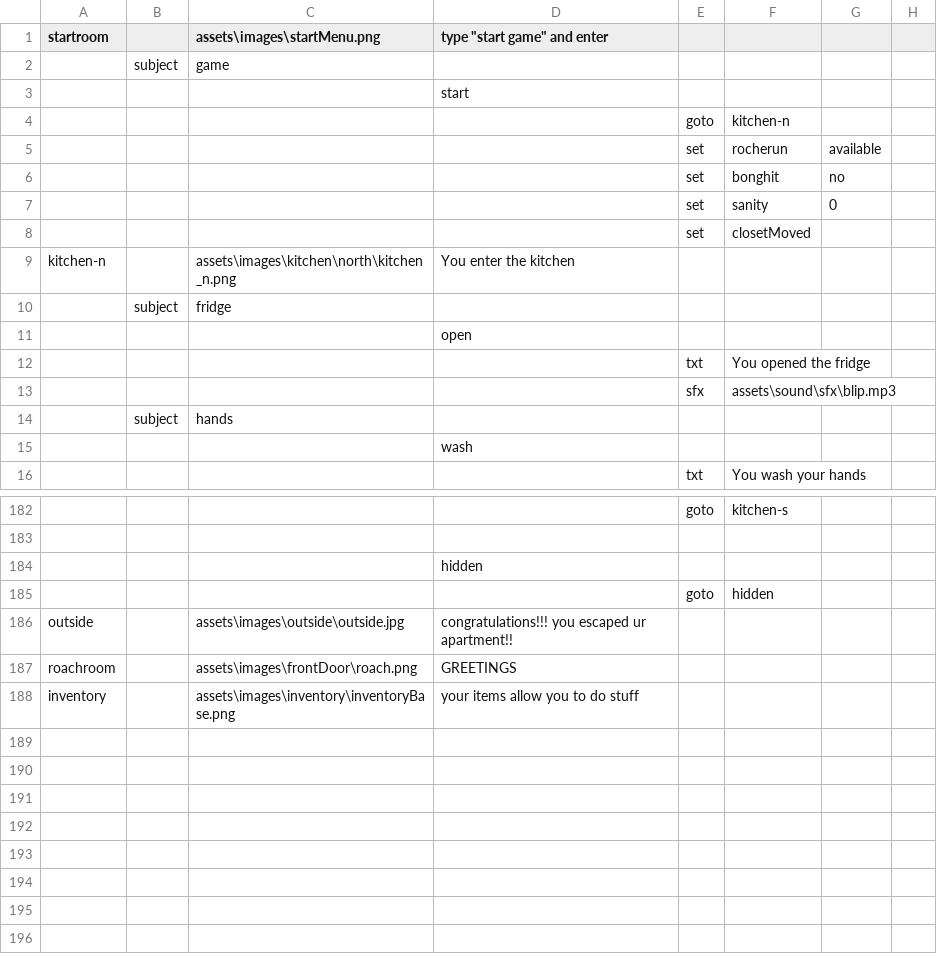
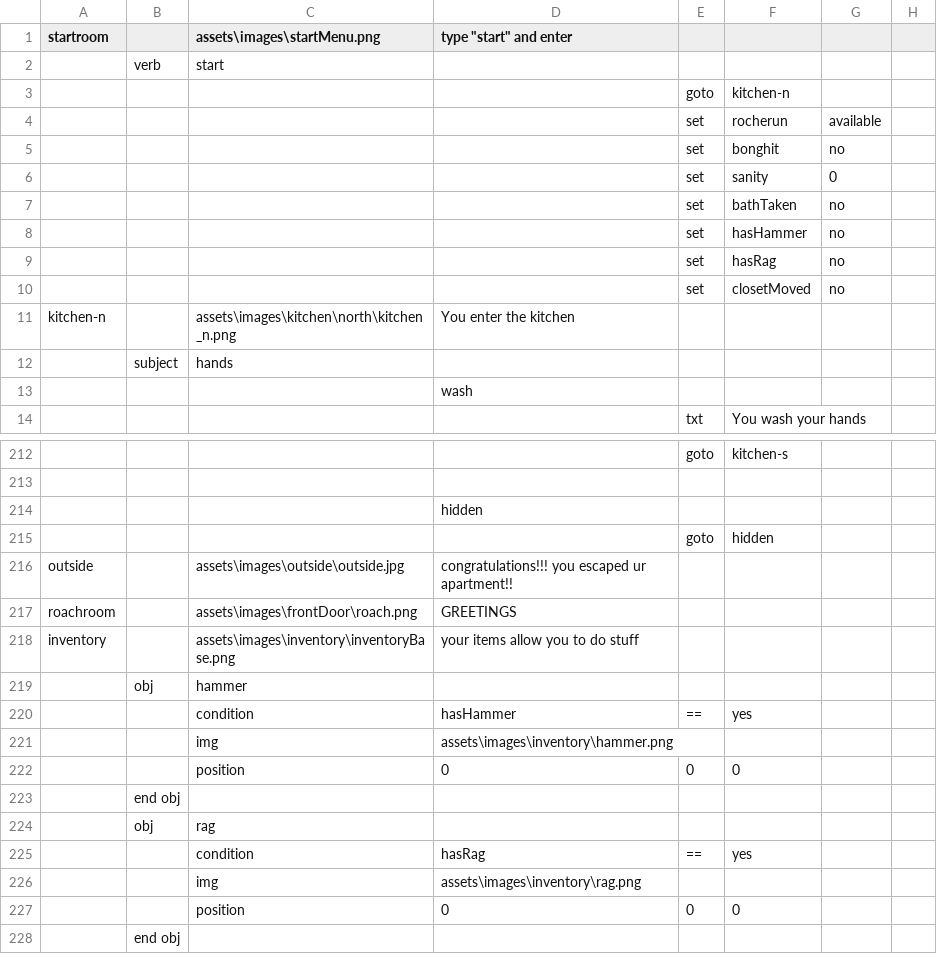
Before and after one commit to m-hops/SToG, a CSV file: assets/rooms.csv, drawn as a sheet; only a part is shown, gaps mark what is left out; the diff covers the shown part only.

Commit message:
Content update
added inventory / fridge rooms
added some more actions

```diff
--- a/assets/rooms.csv
+++ b/assets/rooms.csv
@@ -1,4 +1,3 @@
-startroom,,assets\images\startMenu.png,"type ""start game"" and enter",,,,
-,subject,game,,,,,
-,,,start,,,,
+startroom,,assets\images\startMenu.png,"type ""start"" and enter",,,,
+,verb,start,,,,,
 ,,,,goto,kitchen-n,,
@@ -7,8 +6,7 @@ startroom,,assets\images\startMenu.png,"type ""start game"" and enter",,,,
 ,,,,set,sanity,0,
-,,,,set,closetMoved,,
+,,,,set,bathTaken,no,
+,,,,set,hasHammer,no,
+,,,,set,hasRag,no,
+,,,,set,closetMoved,no,
 kitchen-n,,assets\images\kitchen\north\kitchen_n.png,You enter the kitchen,,,,
-,subject,fridge,,,,,
-,,,open,,,,
-,,,,txt,You opened the fridge,,
-,,,,sfx,assets\sound\sfx\blip.mp3,,
 ,subject,hands,,,,,
@@ -188 +218,11 @@ roachroom,,assets\images\frontDoor\roach.png,GREETINGS,,,,
 inventory,,assets\images\inventory\inventoryBase.png,your items allow you to do stuff,,,,
+,obj,hammer,,,,,
+,,condition,hasHammer,==,yes,,
+,,img,assets\images\inventory\hammer.png,,,,
+,,position,0,0,0,,
+,end obj,,,,,,
+,obj,rag,,,,,
+,,condition,hasRag,==,yes,,
+,,img,assets\images\inventory\rag.png,,,,
+,,position,0,0,0,,
+,end obj,,,,,,
```
Also changed, not shown: 31 added rows elsewhere in this file, 3 other files.
